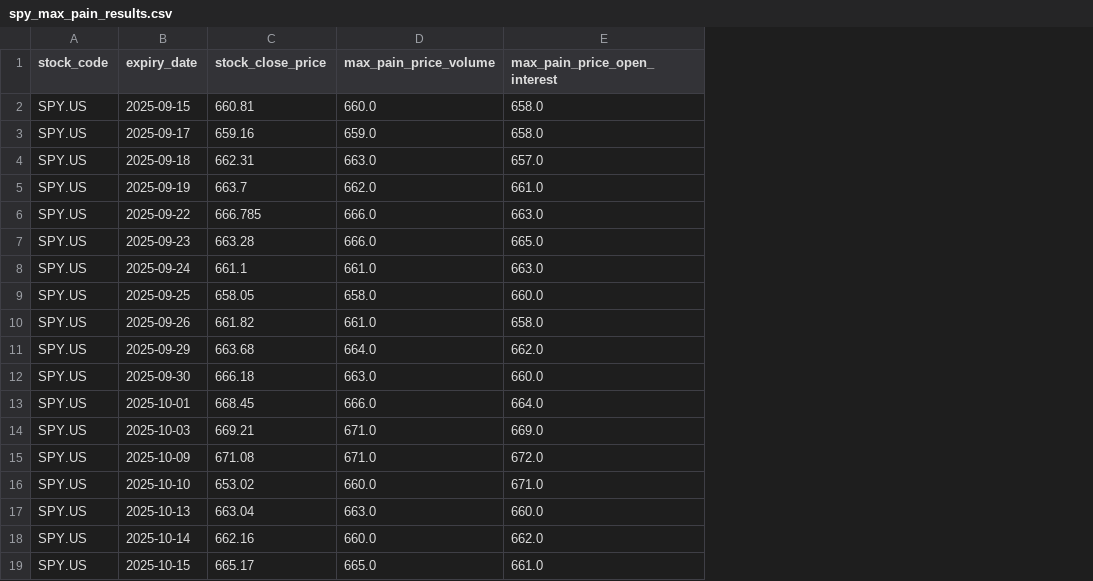
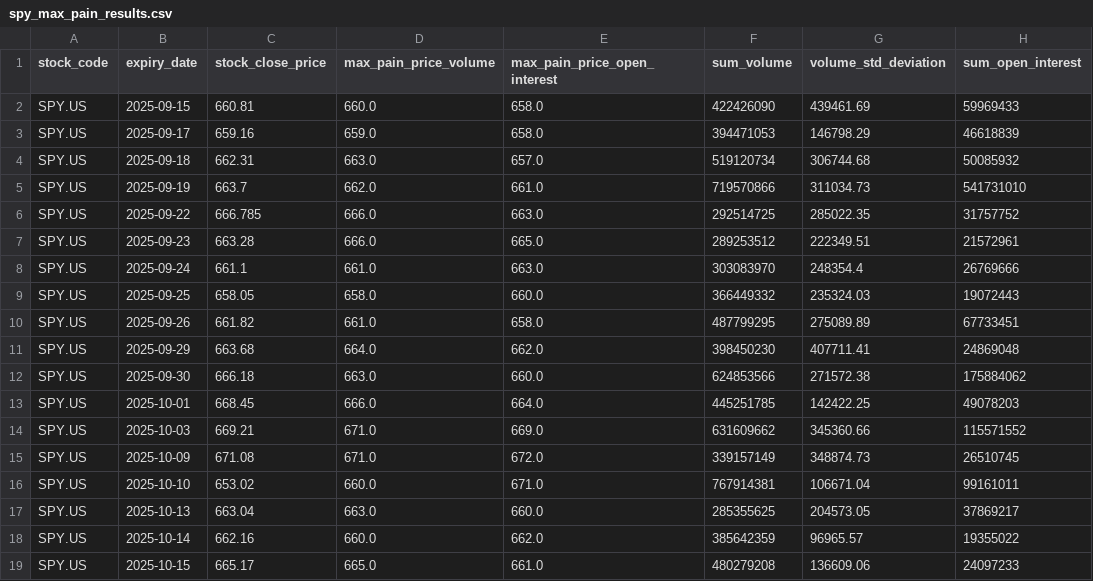
Before and after one commit to jiangliu1879/TradingOptions, a CSV file: data/result/spy_max_pain_results.csv, drawn as a sheet; the diff names each change by its address in the sheet, - before the commit and + after, or states it on an @@ line.

```diff
--- a/data/result/spy_max_pain_results.csv
+++ b/data/result/spy_max_pain_results.csv
+column F (sum_volume), rows 2-19: 422426090 | 394471053 | 519120734 | 719570866 | 292514725 | 289253512 | 303083970 | 366449332 | 487799295 | 398450230 | 624853566 | 445251785 | 631609662 | 339157149 | 767914381 | 285355625 | 385642359 | 480279208
+column G (volume_std_deviation), rows 2-19: 439461.69 | 146798.29 | 306744.68 | 311034.73 | 285022.35 | 222349.51 | 248354.4 | 235324.03 | 275089.89 | 407711.41 | 271572.38 | 142422.25 | 345360.66 | 348874.73 | 106671.04 | 204573.05 | 96965.57 | 136609.06
+column H (sum_open_interest), rows 2-19: 59969433 | 46618839 | 50085932 | 541731010 | 31757752 | 21572961 | 26769666 | 19072443 | 67733451 | 24869048 | 175884062 | 49078203 | 115571552 | 26510745 | 99161011 | 37869217 | 19355022 | 24097233
```
Also changed, not shown: 17 other files.
